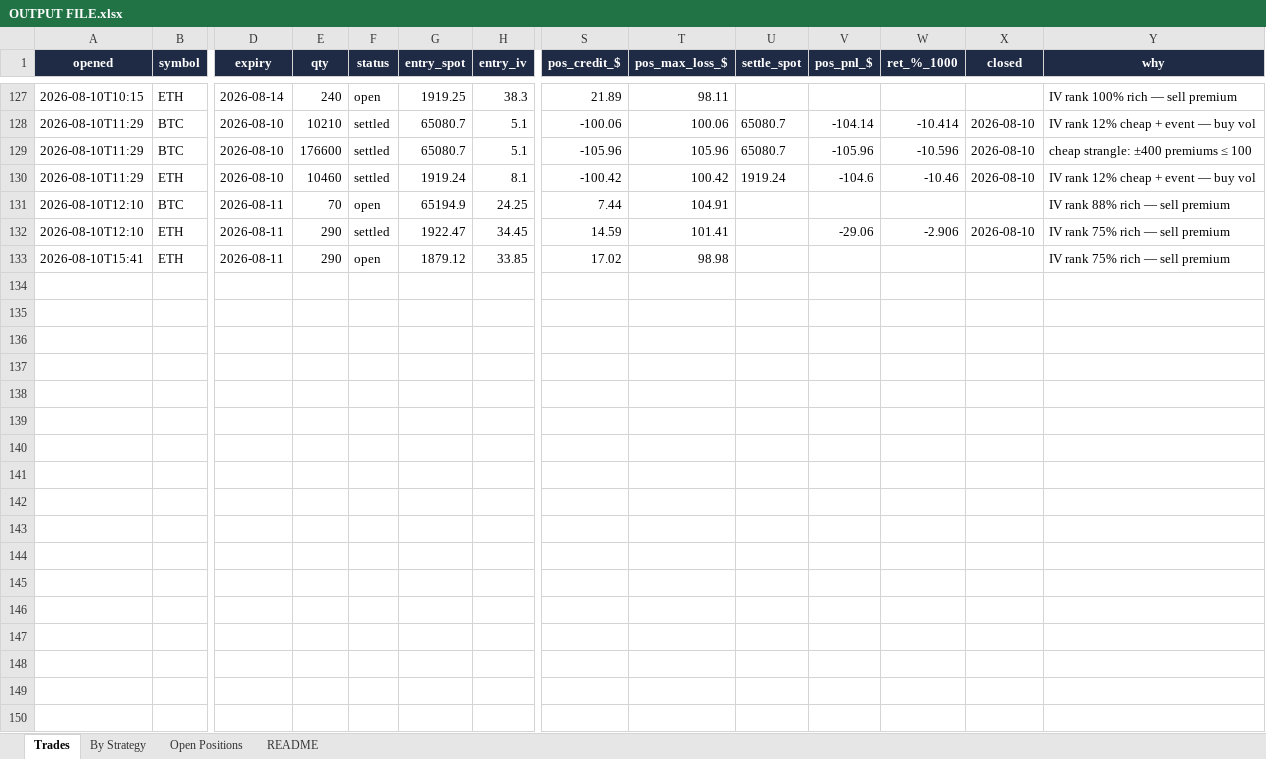
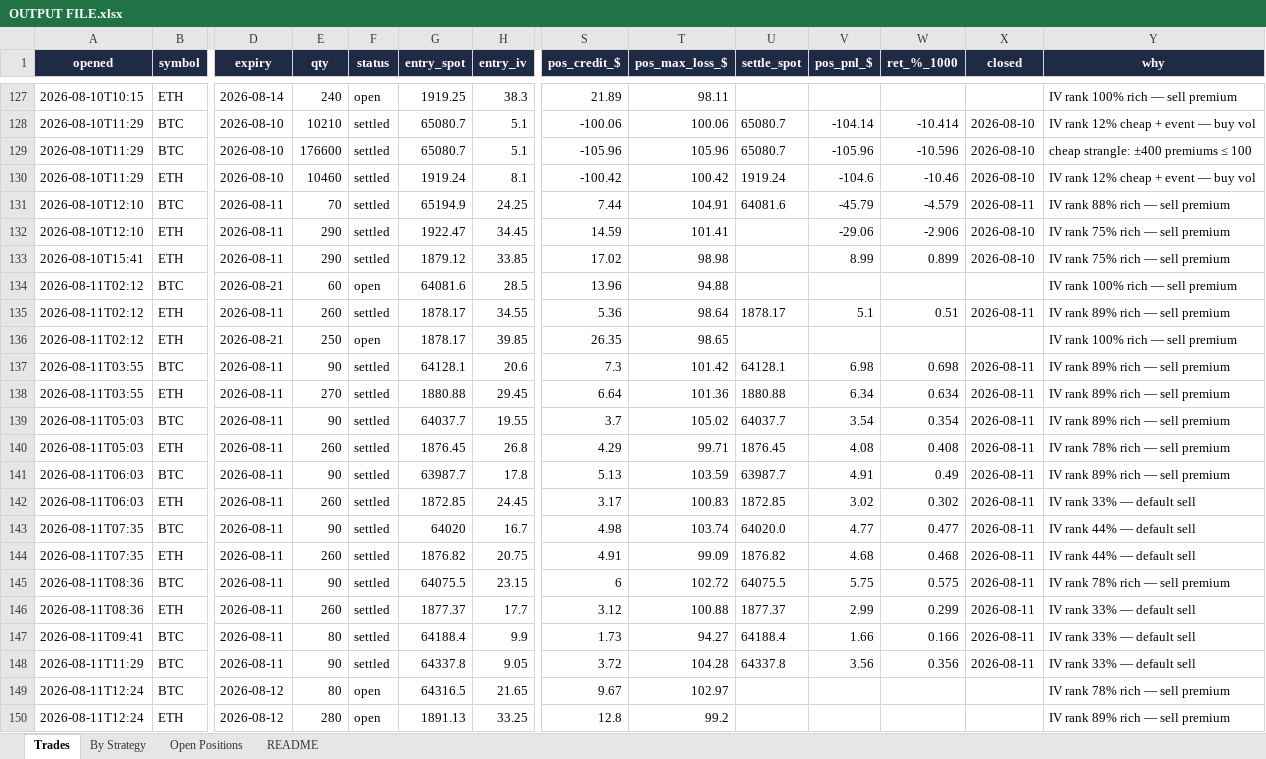
Before and after one commit to Ayushtambi2011/deltahedge-bot, an Excel workbook: OUTPUT FILE.xlsx, sheet Trades, drawn as a sheet; only a part is shown, gaps mark what is left out; values as stored, in another font and other column widths than the file's, no borders; rows hold the shown columns only; the diff names each change by its address in the sheet, - before the commit and + after, or states it on an @@ line.

```diff
--- a/OUTPUT FILE.xlsx (sheet Trades)
+++ b/OUTPUT FILE.xlsx (sheet Trades)
-F131 (status): open
+F131 (status): settled
-U131 (settle_spot): (empty)
+U131 (settle_spot): 64081.6
-V131 (pos_pnl_$): (empty)
+V131 (pos_pnl_$): -45.79
-W131 (ret_%_1000): (empty)
+W131 (ret_%_1000): -4.579
-X131 (closed): (empty)
+X131 (closed): 2026-08-11
-F133 (status): open
+F133 (status): settled
-V133 (pos_pnl_$): (empty)
+V133 (pos_pnl_$): 8.99
-W133 (ret_%_1000): (empty)
+W133 (ret_%_1000): 0.899
-X133 (closed): (empty)
+X133 (closed): 2026-08-10
+row 134: 2026-08-11T02:12 | BTC | 2026-08-21 | 60 | open | 64081.6 | 28.5 | 13.96 | 94.88 |  |  |  |  | IV rank 100% rich — sell premium
+row 135: 2026-08-11T02:12 | ETH | 2026-08-11 | 260 | settled | 1878.17 | 34.55 | 5.36 | 98.64 | 1878.17 | 5.1 | 0.51 | 2026-08-11 | IV rank 89% rich — sell premium
+row 136: 2026-08-11T02:12 | ETH | 2026-08-21 | 250 | open | 1878.17 | 39.85 | 26.35 | 98.65 |  |  |  |  | IV rank 100% rich — sell premium
+row 137: 2026-08-11T03:55 | BTC | 2026-08-11 | 90 | settled | 64128.1 | 20.6 | 7.3 | 101.42 | 64128.1 | 6.98 | 0.698 | 2026-08-11 | IV rank 89% rich — sell premium
+row 138: 2026-08-11T03:55 | ETH | 2026-08-11 | 270 | settled | 1880.88 | 29.45 | 6.64 | 101.36 | 1880.88 | 6.34 | 0.634 | 2026-08-11 | IV rank 89% rich — sell premium
+row 139: 2026-08-11T05:03 | BTC | 2026-08-11 | 90 | settled | 64037.7 | 19.55 | 3.7 | 105.02 | 64037.7 | 3.54 | 0.354 | 2026-08-11 | IV rank 89% rich — sell premium
+row 140: 2026-08-11T05:03 | ETH | 2026-08-11 | 260 | settled | 1876.45 | 26.8 | 4.29 | 99.71 | 1876.45 | 4.08 | 0.408 | 2026-08-11 | IV rank 78% rich — sell premium
+row 141: 2026-08-11T06:03 | BTC | 2026-08-11 | 90 | settled | 63987.7 | 17.8 | 5.13 | 103.59 | 63987.7 | 4.91 | 0.49 | 2026-08-11 | IV rank 89% rich — sell premium
+row 142: 2026-08-11T06:03 | ETH | 2026-08-11 | 260 | settled | 1872.85 | 24.45 | 3.17 | 100.83 | 1872.85 | 3.02 | 0.302 | 2026-08-11 | IV rank 33% — default sell
+row 143: 2026-08-11T07:35 | BTC | 2026-08-11 | 90 | settled | 64020 | 16.7 | 4.98 | 103.74 | 64020.0 | 4.77 | 0.477 | 2026-08-11 | IV rank 44% — default sell
+row 144: 2026-08-11T07:35 | ETH | 2026-08-11 | 260 | settled | 1876.82 | 20.75 | 4.91 | 99.09 | 1876.82 | 4.68 | 0.468 | 2026-08-11 | IV rank 44% — default sell
+row 145: 2026-08-11T08:36 | BTC | 2026-08-11 | 90 | settled | 64075.5 | 23.15 | 6 | 102.72 | 64075.5 | 5.75 | 0.575 | 2026-08-11 | IV rank 78% rich — sell premium
+row 146: 2026-08-11T08:36 | ETH | 2026-08-11 | 260 | settled | 1877.37 | 17.7 | 3.12 | 100.88 | 1877.37 | 2.99 | 0.299 | 2026-08-11 | IV rank 33% — default sell
+row 147: 2026-08-11T09:41 | BTC | 2026-08-11 | 80 | settled | 64188.4 | 9.9 | 1.73 | 94.27 | 64188.4 | 1.66 | 0.166 | 2026-08-11 | IV rank 33% — default sell
+row 148: 2026-08-11T11:29 | BTC | 2026-08-11 | 90 | settled | 64337.8 | 9.05 | 3.72 | 104.28 | 64337.8 | 3.56 | 0.356 | 2026-08-11 | IV rank 33% — default sell
+row 149: 2026-08-11T12:24 | BTC | 2026-08-12 | 80 | open | 64316.5 | 21.65 | 9.67 | 102.97 |  |  |  |  | IV rank 78% rich — sell premium
+row 150: 2026-08-11T12:24 | ETH | 2026-08-12 | 280 | open | 1891.13 | 33.25 | 12.8 | 99.2 |  |  |  |  | IV rank 89% rich — sell premium
```
Also changed, not shown: sheet Open Positions, sheet By Strategy, sheet README, 1 other file.
